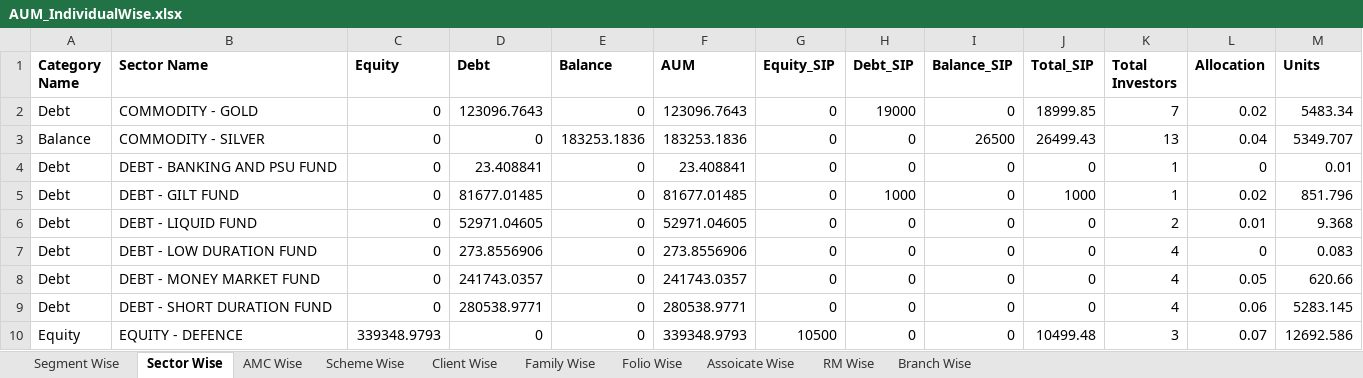
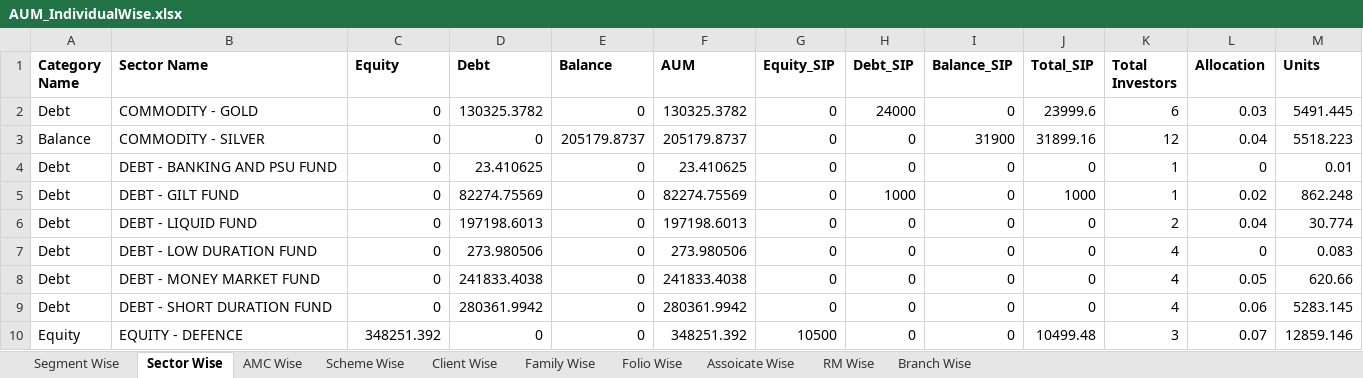
Before and after one commit to radhikasaraiya/fund-quartile-dashboard, an Excel workbook: Data/AUM_IndividualWise.xlsx, sheet Sector Wise, drawn as a sheet; only a part is shown; values as stored, in another font and other column widths than the file's, no borders; the diff covers the shown part only; the diff names each change by its address in the sheet, - before the commit and + after, or states it on an @@ line.

```diff
--- a/Data/AUM_IndividualWise.xlsx (sheet Sector Wise)
+++ b/Data/AUM_IndividualWise.xlsx (sheet Sector Wise)
-D2 (Debt): 123096.7643
+D2 (Debt): 130325.3782
-F2 (AUM): 123096.7643
+F2 (AUM): 130325.3782
-H2 (Debt_SIP): 19000
+H2 (Debt_SIP): 24000
-J2 (Total_SIP): 18999.85
+J2 (Total_SIP): 23999.6
-K2 (Total Investors): 7
+K2 (Total Investors): 6
-L2 (Allocation): 0.02
+L2 (Allocation): 0.03
-M2 (Units): 5483.34
+M2 (Units): 5491.445
-E3 (Balance): 183253.1836
+E3 (Balance): 205179.8737
-F3 (AUM): 183253.1836
+F3 (AUM): 205179.8737
-I3 (Balance_SIP): 26500
+I3 (Balance_SIP): 31900
-J3 (Total_SIP): 26499.43
+J3 (Total_SIP): 31899.16
-K3 (Total Investors): 13
+K3 (Total Investors): 12
-M3 (Units): 5349.707
+M3 (Units): 5518.223
-D4 (Debt): 23.408841
+D4 (Debt): 23.410625
-F4 (AUM): 23.408841
+F4 (AUM): 23.410625
-D5 (Debt): 81677.01485
+D5 (Debt): 82274.75569
-F5 (AUM): 81677.01485
+F5 (AUM): 82274.75569
-M5 (Units): 851.796
+M5 (Units): 862.248
-D6 (Debt): 52971.04605
+D6 (Debt): 197198.6013
-F6 (AUM): 52971.04605
+F6 (AUM): 197198.6013
-L6 (Allocation): 0.01
+L6 (Allocation): 0.04
-M6 (Units): 9.368
+M6 (Units): 30.774
-D7 (Debt): 273.8556906
+D7 (Debt): 273.980506
-F7 (AUM): 273.8556906
+F7 (AUM): 273.980506
-D8 (Debt): 241743.0357
+D8 (Debt): 241833.4038
-F8 (AUM): 241743.0357
+F8 (AUM): 241833.4038
-D9 (Debt): 280538.9771
+D9 (Debt): 280361.9942
-F9 (AUM): 280538.9771
+F9 (AUM): 280361.9942
-C10 (Equity): 339348.9793
+C10 (Equity): 348251.392
-F10 (AUM): 339348.9793
+F10 (AUM): 348251.392
-M10 (Units): 12692.586
+M10 (Units): 12859.146
```
Also changed, not shown: 1 added row, 1 removed row and 201 edited cells elsewhere in this sheet, sheet Folio Wise, sheet Family Wise, sheet Client Wise, sheet Scheme Wise, sheet AMC Wise, sheet Assoicate Wise, 3 more sheets, 10 other files.
